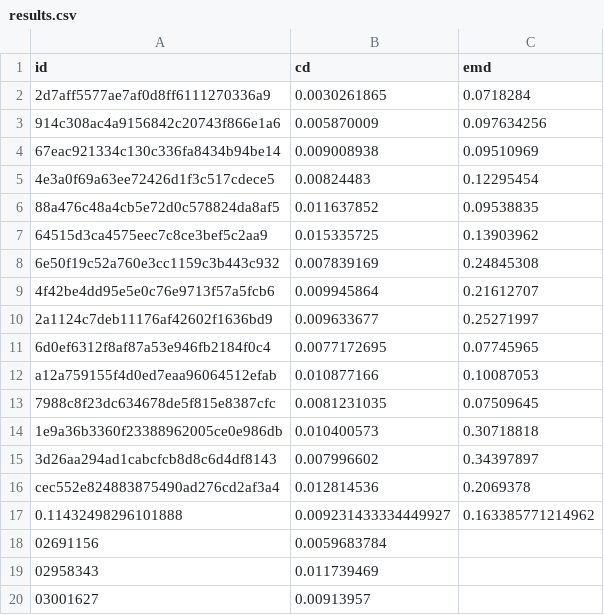
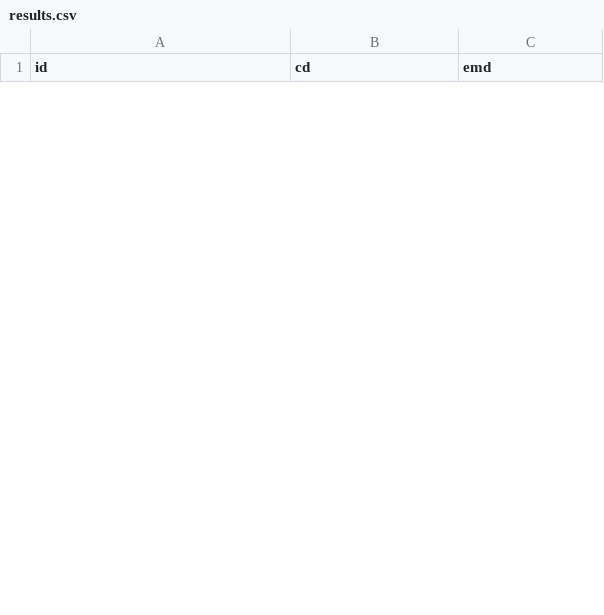
Before and after one commit to wangyida/softpool, a CSV file: results_test/results.csv, drawn as a sheet; only a part is shown; the diff covers the shown part only.

```diff
--- a/results_test/results.csv
+++ b/results_test/results.csv
@@ -1,20 +1 @@
 id,cd,emd
-2d7aff5577ae7af0d8ff6111270336a9,0.0030261865,0.0718284
-914c308ac4a9156842c20743f866e1a6,0.005870009,0.097634256
-67eac921334c130c336fa8434b94be14,0.009008938,0.09510969
-4e3a0f69a63ee72426d1f3c517cdece5,0.00824483,0.12295454
-88a476c48a4cb5e72d0c578824da8af5,0.011637852,0.09538835
-64515d3ca4575eec7c8ce3bef5c2aa9,0.015335725,0.13903962
-6e50f19c52a760e3cc1159c3b443c932,0.007839169,0.24845308
-4f42be4dd95e5e0c76e9713f57a5fcb6,0.009945864,0.21612707
-2a1124c7deb11176af42602f1636bd9,0.009633677,0.25271997
-6d0ef6312f8af87a53e946fb2184f0c4,0.0077172695,0.07745965
-a12a759155f4d0ed7eaa96064512efab,0.010877166,0.10087053
-7988c8f23dc634678de5f815e8387cfc,0.0081231035,0.07509645
-1e9a36b3360f23388962005ce0e986db,0.010400573,0.30718818
-3d26aa294ad1cabcfcb8d8c6d4df8143,0.007996602,0.34397897
-cec552e824883875490ad276cd2af3a4,0.012814536,0.2069378
-0.11432498296101888,0.009231433334449927,0.163385771214962
-02691156,0.0059683784
-02958343,0.011739469
-03001627,0.00913957
```
Also changed, not shown: 26 added rows and 7 removed rows elsewhere in this file, 46 other files.
